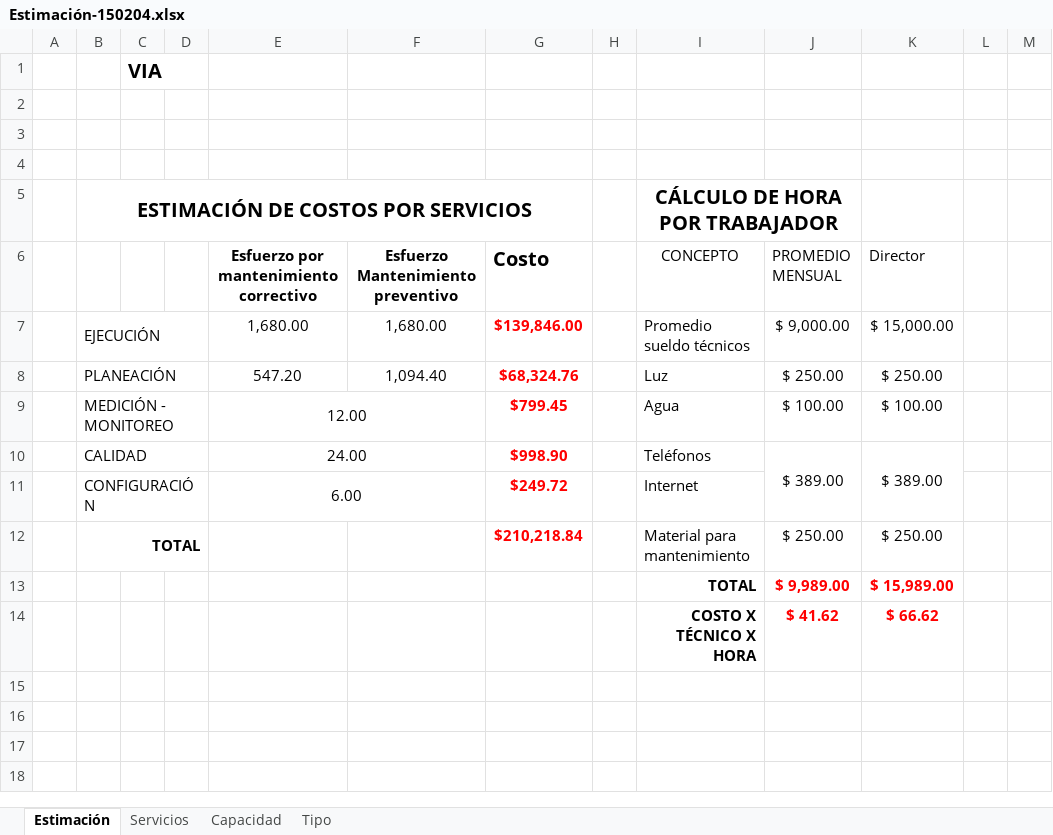
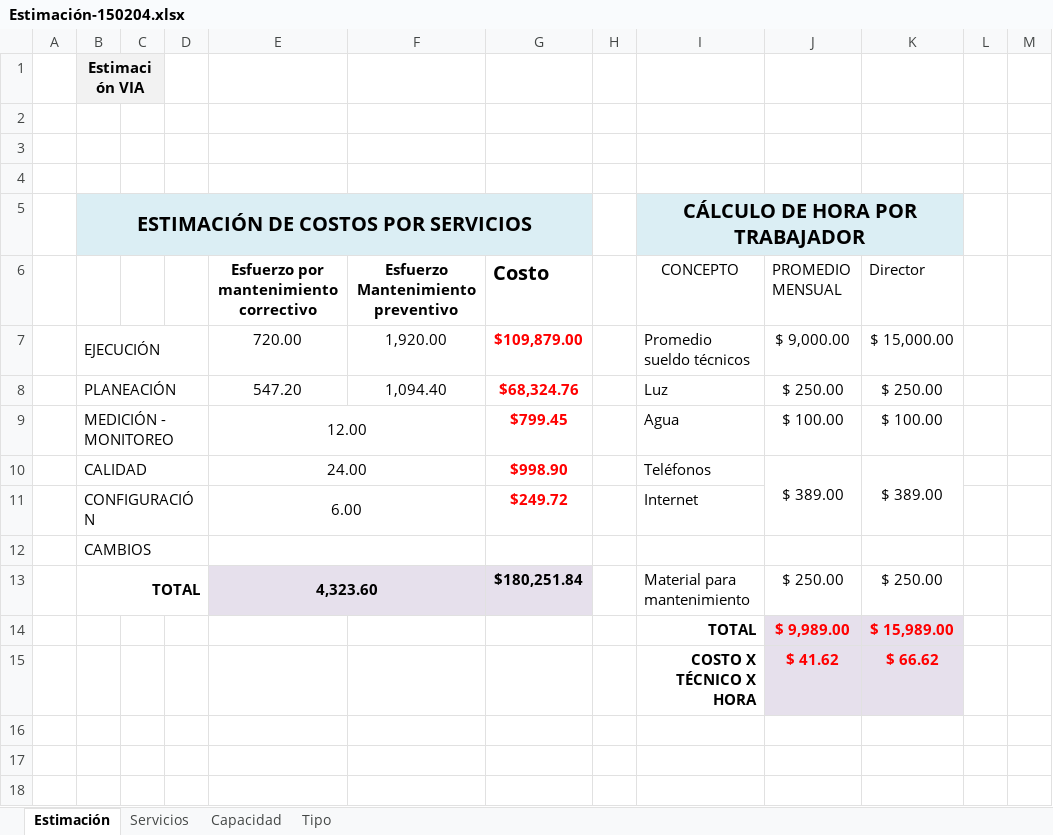
Before and after one commit to jovannyzepeda/qtp, an Excel workbook: qualtcom/Procesos/Planeacion/Estimación-150204.xlsx, sheet Estimación, drawn as a sheet; only a part is shown; the shorter side is filled out with more unchanged rows; values as stored, in another font and other column widths than the file's, no borders; removed rows and columns are numbered as before the commit, all else as after; rows hold the shown columns only; the diff names each change by its address in the sheet, - before the commit and + after, or states it on an @@ line.

```diff
--- a/qualtcom/Procesos/Planeacion/Estimación-150204.xlsx (sheet Estimación)
+++ b/qualtcom/Procesos/Planeacion/Estimación-150204.xlsx (sheet Estimación)
-row 1:  |  | VIA
+row 1:  | Estimación VIA
-B5:G5 fill: none
+B5:G5 fill: #DBEEF4
-I5:K5 fill: none
+I5:K5 fill: #DBEEF4
-I5:J5 merged
+I5:K5 merged
-E7: 1,680.00
+E7: 720.00
-F7: 1,680.00
+F7: 1,920.00
-G7 (Costo): $139,846.00
+G7 (Costo): $109,879.00
+row 12:  | CAMBIOS
-E13: (empty)
+E13: 4,323.60
-E13:G13 fill: none
+E13:G13 fill: #E6E0EC
+E13:F13 merged
-G13 (Costo): $210,218.84
+G13 (Costo): $180,251.84
-G13 text colour: #FF0000
+G13 text colour: black
-J14:K15 fill: none
+J14:K15 fill: #E6E0EC
```
Also changed, not shown: sheet Capacidad, sheet Servicios, sheet Tipo, formulas that keep their value, 2 other files.
